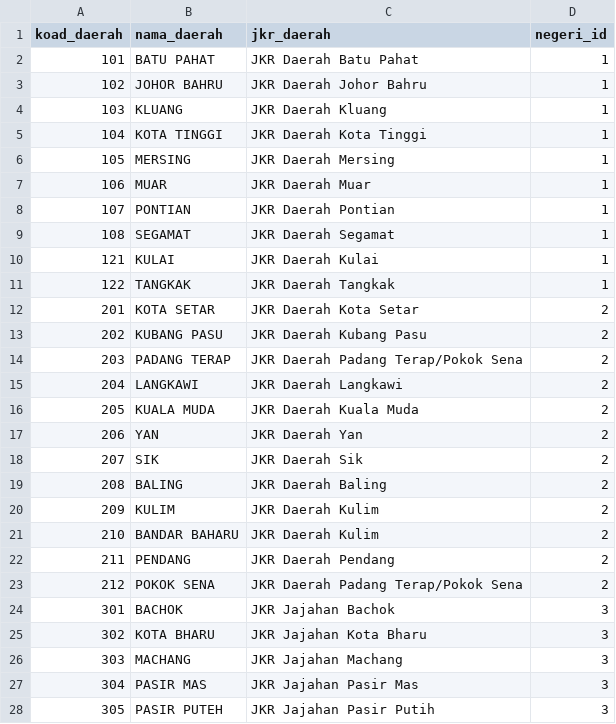
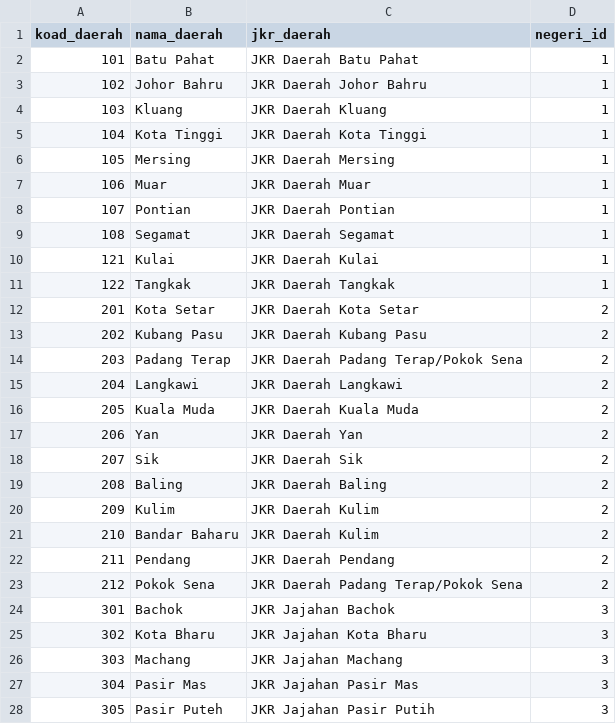
Before and after one commit to deadanimal/kkr-pothole-web, a CSV file: database/data/daerah.csv, drawn as a sheet; only a part is shown; the diff covers the shown part only.

```diff
--- a/database/data/daerah.csv
+++ b/database/data/daerah.csv
@@ -1,28 +1,28 @@
 koad_daerah,nama_daerah,jkr_daerah,negeri_id
-101,BATU PAHAT,JKR Daerah Batu Pahat,1
-102,JOHOR BAHRU,JKR Daerah Johor Bahru,1
-103,KLUANG,JKR Daerah Kluang,1
-104,KOTA TINGGI,JKR Daerah Kota Tinggi,1
-105,MERSING,JKR Daerah Mersing,1
-106,MUAR,JKR Daerah Muar,1
-107,PONTIAN,JKR Daerah Pontian,1
-108,SEGAMAT,JKR Daerah Segamat,1
-121,KULAI,JKR Daerah Kulai,1
-122,TANGKAK,JKR Daerah Tangkak,1
-201,KOTA SETAR,JKR Daerah Kota Setar,2
-202,KUBANG PASU,JKR Daerah Kubang Pasu,2
-203,PADANG TERAP,JKR Daerah Padang Terap/Pokok Sena,2
-204,LANGKAWI,JKR Daerah Langkawi,2
-205,KUALA MUDA,JKR Daerah Kuala Muda,2
-206,YAN,JKR Daerah Yan,2
-207,SIK,JKR Daerah Sik,2
-208,BALING,JKR Daerah Baling,2
-209,KULIM,JKR Daerah Kulim,2
-210,BANDAR BAHARU,JKR Daerah Kulim,2
-211,PENDANG,JKR Daerah Pendang,2
-212,POKOK SENA,JKR Daerah Padang Terap/Pokok Sena,2
-301,BACHOK,JKR Jajahan Bachok,3
-302,KOTA BHARU,JKR Jajahan Kota Bharu,3
-303,MACHANG,JKR Jajahan Machang,3
-304,PASIR MAS,JKR Jajahan Pasir Mas,3
-305,PASIR PUTEH,JKR Jajahan Pasir Putih,3
+101,Batu Pahat,JKR Daerah Batu Pahat,1
+102,Johor Bahru,JKR Daerah Johor Bahru,1
+103,Kluang,JKR Daerah Kluang,1
+104,Kota Tinggi,JKR Daerah Kota Tinggi,1
+105,Mersing,JKR Daerah Mersing,1
+106,Muar,JKR Daerah Muar,1
+107,Pontian,JKR Daerah Pontian,1
+108,Segamat,JKR Daerah Segamat,1
+121,Kulai,JKR Daerah Kulai,1
+122,Tangkak,JKR Daerah Tangkak,1
+201,Kota Setar,JKR Daerah Kota Setar,2
+202,Kubang Pasu,JKR Daerah Kubang Pasu,2
+203,Padang Terap,JKR Daerah Padang Terap/Pokok Sena,2
+204,Langkawi,JKR Daerah Langkawi,2
+205,Kuala Muda,JKR Daerah Kuala Muda,2
+206,Yan,JKR Daerah Yan,2
+207,Sik,JKR Daerah Sik,2
+208,Baling,JKR Daerah Baling,2
+209,Kulim,JKR Daerah Kulim,2
+210,Bandar Baharu,JKR Daerah Kulim,2
+211,Pendang,JKR Daerah Pendang,2
+212,Pokok Sena,JKR Daerah Padang Terap/Pokok Sena,2
+301,Bachok,JKR Jajahan Bachok,3
+302,Kota Bharu,JKR Jajahan Kota Bharu,3
+303,Machang,JKR Jajahan Machang,3
+304,Pasir Mas,JKR Jajahan Pasir Mas,3
+305,Pasir Puteh,JKR Jajahan Pasir Putih,3
```
Also changed, not shown: 3 added rows and 78 edited cells elsewhere in this file, 1 other file.
